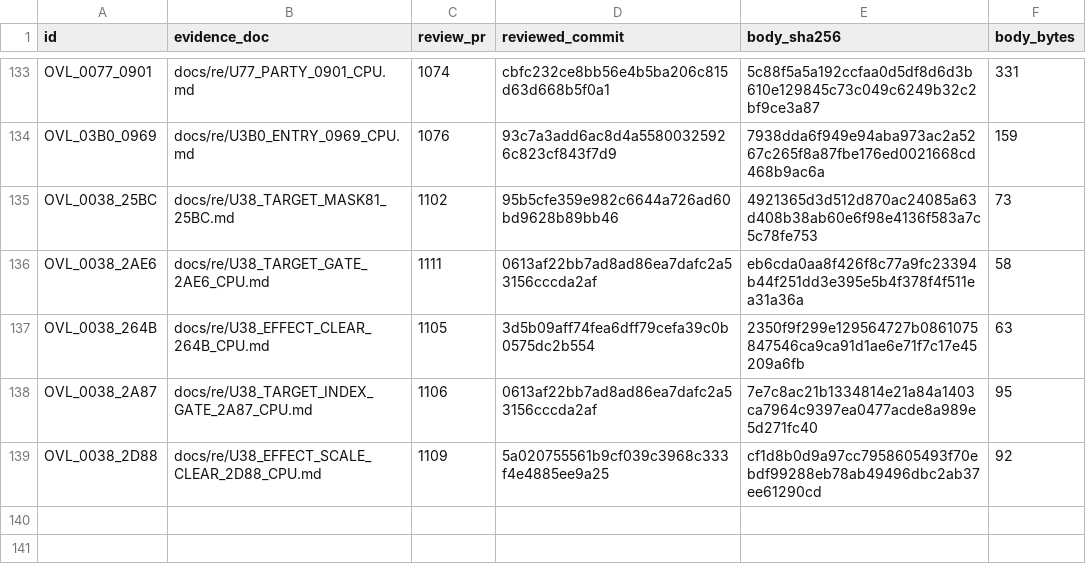
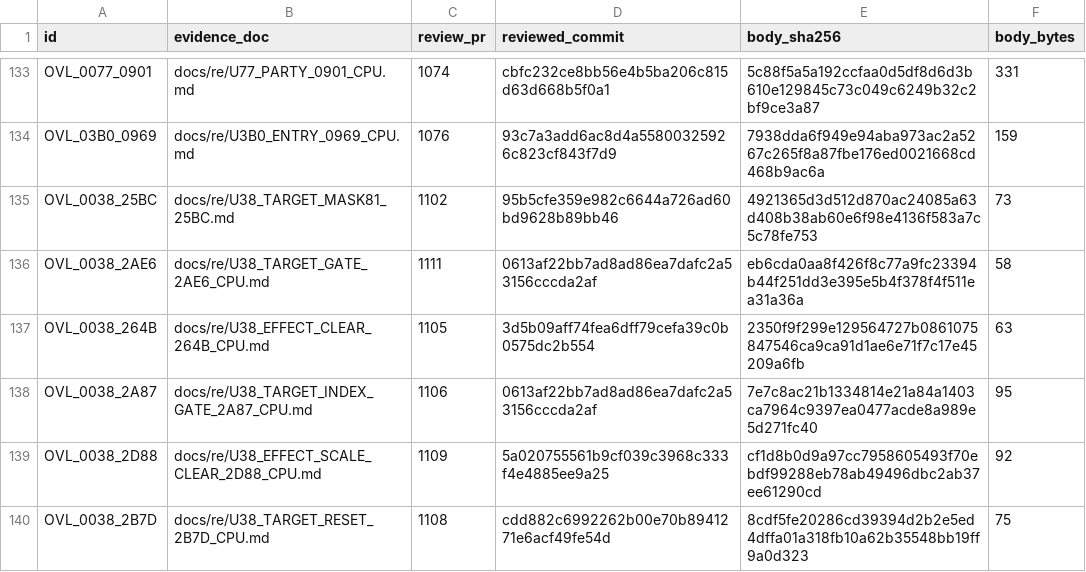
Before and after one commit to huntergdavis/poolrad-decomp, a CSV file: docs/re/reviewed_function_identities.csv, drawn as a sheet; only a part is shown, gaps mark what is left out.

```diff
--- a/docs/re/reviewed_function_identities.csv
+++ b/docs/re/reviewed_function_identities.csv
@@ -139 +139,2 @@ OVL_0038_2A87,docs/re/U38_TARGET_INDEX_GATE_2A87_CPU.md,1106,0613af22bb7ad8ad86e
 OVL_0038_2D88,docs/re/U38_EFFECT_SCALE_CLEAR_2D88_CPU.md,1109,5a020755561b9cf039c3968c333f4e4885ee9a25,cf1d8b0d9a97cc7958605493f70ebdf99288eb78ab49496dbc2ab37ee61290cd,92
+OVL_0038_2B7D,docs/re/U38_TARGET_RESET_2B7D_CPU.md,1108,cdd882c6992262b00e70b8941271e6acf49fe54d,8cdf5fe20286cd39394d2b2e5ed4dffa01a318fb10a62b35548bb19ff9a0d323,75
```
Also changed, not shown: docs/re/overlay_classification.csv, docs/re/strict_full_c_addresses.csv, 3 other files.
